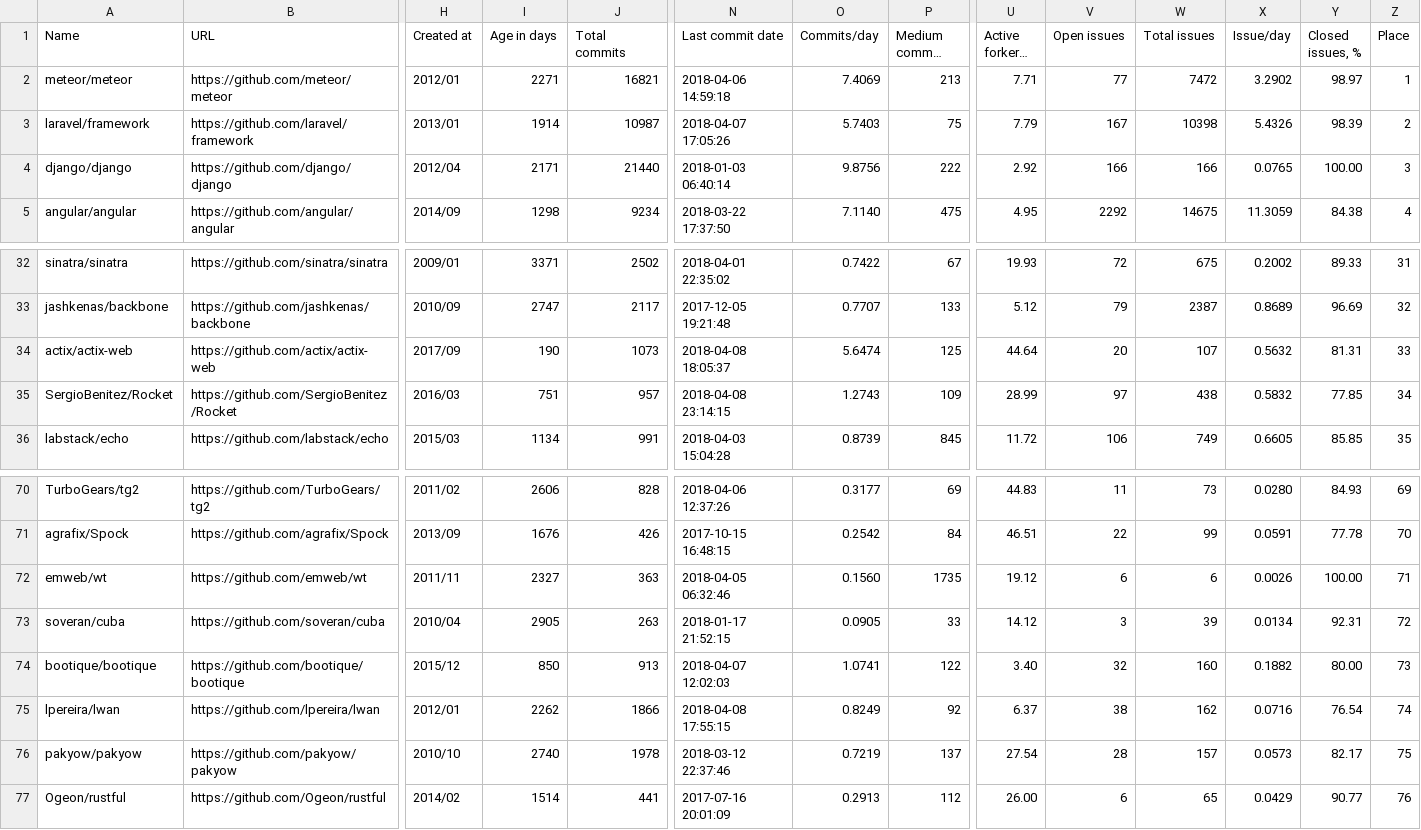
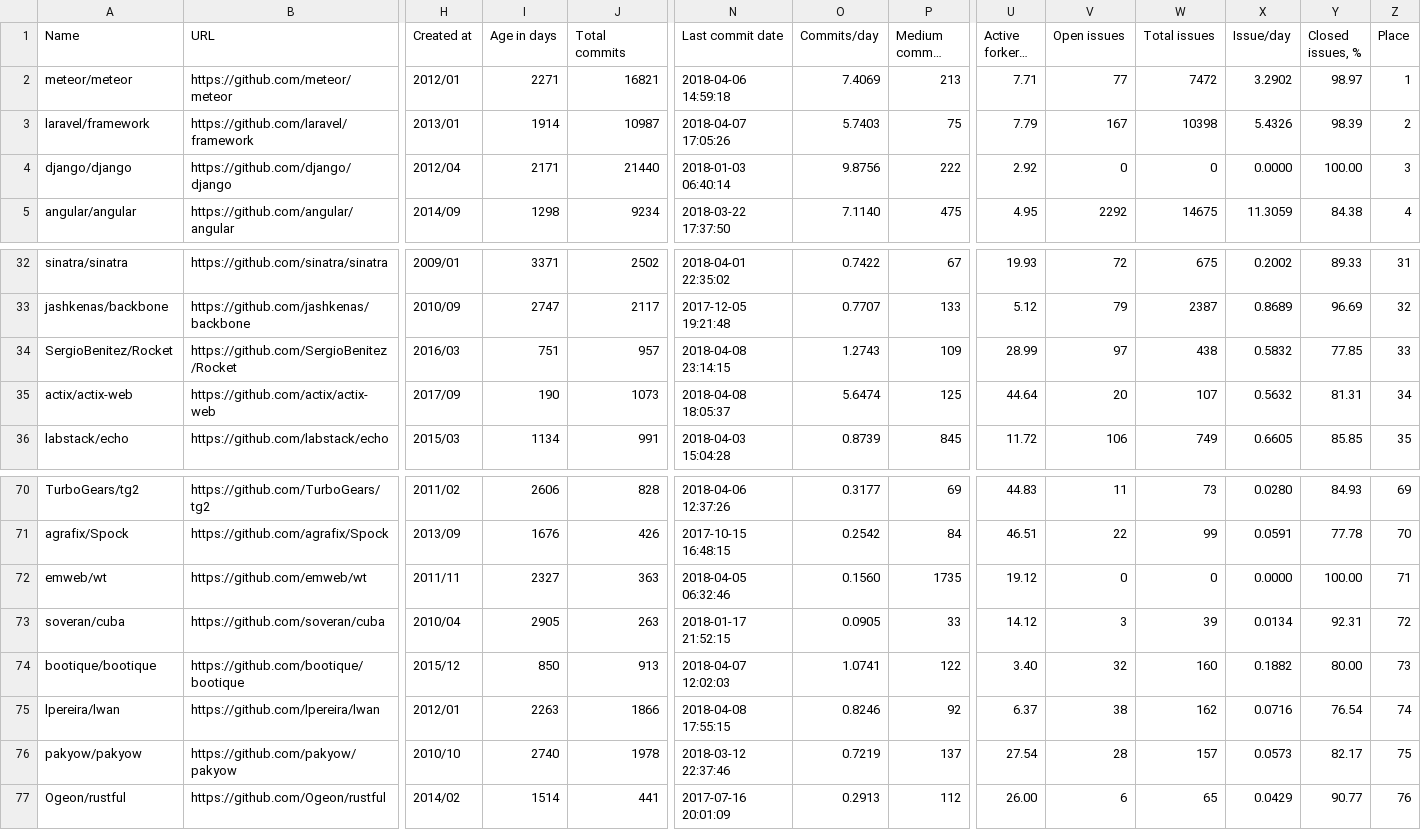
Before and after one commit to fedir/ghstat, a CSV file: stats/all_frameworks.csv, drawn as a sheet; only a part is shown, gaps mark what is left out; long unchanged cells end in …; removed rows and columns are numbered as before the commit, all else as after; rows hold the shown columns only; the diff names each change by its address in the sheet, - before the commit and + after, or states it on an @@ line.

Commit message:
If issues is not handling on Github, the project should have 0 points

```diff
--- a/stats/all_frameworks.csv
+++ b/stats/all_frameworks.csv
-V4 (Open issues): 166
+V4 (Open issues): 0
-W4 (Total issues): 166
+W4 (Total issues): 0
-X4 (Issue/day): 0.0765
+X4 (Issue/day): 0.0000
-row 34: actix/actix-web | https://github.com/actix/actix-web | 2017/09 | 190 | 1073 | 2018-04-08 18:05:37 | 5.6474 | 125 | 44.64 | 20 | 107 | 0.5632 | 81.31 | 33
-Z34 (Place): 34
+Z34 (Place): 33
+row 35: actix/actix-web | https://github.com/actix/actix-web | 2017/09 | 190 | 1073 | 2018-04-08 18:05:37 | 5.6474 | 125 | 44.64 | 20 | 107 | 0.5632 | 81.31 | 34
-V72 (Open issues): 6
+V72 (Open issues): 0
-W72 (Total issues): 6
+W72 (Total issues): 0
-X72 (Issue/day): 0.0026
+X72 (Issue/day): 0.0000
-I75 (Age in days): 2262
+I75 (Age in days): 2263
-O75 (Commits/day): 0.8249
+O75 (Commits/day): 0.8246
```
Also changed, not shown: stats/c_frameworks.csv, stats/java_cms.csv, 5 other files.
